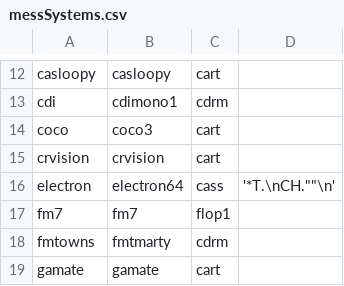
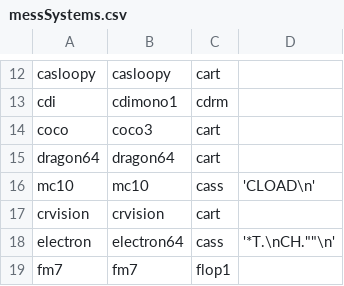
Before and after one commit to suckbluefrog/Batocera-Custom-x86-64-Builds, a CSV file: package/batocera/core/batocera-configgen/data/mame/messSystems.csv, drawn as a sheet; only a part is shown, gaps mark what is left out; the shorter side is filled out with more unchanged rows; the diff names each change by its address in the sheet, - before the commit and + after, or states it on an @@ line.

Commit message:
Add Dragon 64 system support
Add Dragon 64 (British home computer, 1983) as a new system with MAME
and XRoar emulator support. The Dragon 64 is compatible with Tandy CoCo.

Features:
- MAME driver support (dragon32, dragon64, dgnalpha)
- XRoar emulator integration
- Software list support (cassettes, cartridges, disk images)
- Model selection (Dragon 32, 64, Alpha)
- Media type selection (cassette, cartridge, floppy)

Add MC-10 system support and enhance xroar options

Add Tandy MC-10 (Micro Color Computer) as a new system with MAME,
libretro MAME, and xroar emulator support. Also fix xroar default
machine selection for dragon64 and add new xroar options (RAM size,
TV type, TV input, keyboard translation) for all xroar systems.

Add MC-10 BIOS definitions to batocera-systems

Add mc10.zip (mc10.rom) and alice.zip (alice.rom) BIOS file checks
for the MC-10 system.

Add dragon64 to MAME media type detection and autoload

Dragon 64 is CoCo-compatible and needs the same media type routing
(.cas → cassette, .dsk → floppy, else → cartridge) and autoload
logic as coco.

Address review feedback

- Remove dragon64/mc10 from hardware-specific defaults files
  (qcs6490, sm8250, sm8550, x86_64) since configgen-defaults.yml
  already sets the default emulator and these devices support
  libretro-mame
- Move xroar_ram option from global custom_features to mc10
  per-system custom_features, as RAM selection is primarily
  relevant for the MC-10 (4K default, expandable to 20K)

(cherry picked from commit 43d1663e175c5ef0cee48c8ef5dc466a875b6c50)

```diff
--- a/package/batocera/core/batocera-configgen/data/mame/messSystems.csv
+++ b/package/batocera/core/batocera-configgen/data/mame/messSystems.csv
+row 15: dragon64 | dragon64 | cart
+row 16: mc10 | mc10 | cass | 'CLOAD\n'
```
Also changed, not shown: 5 other files.
